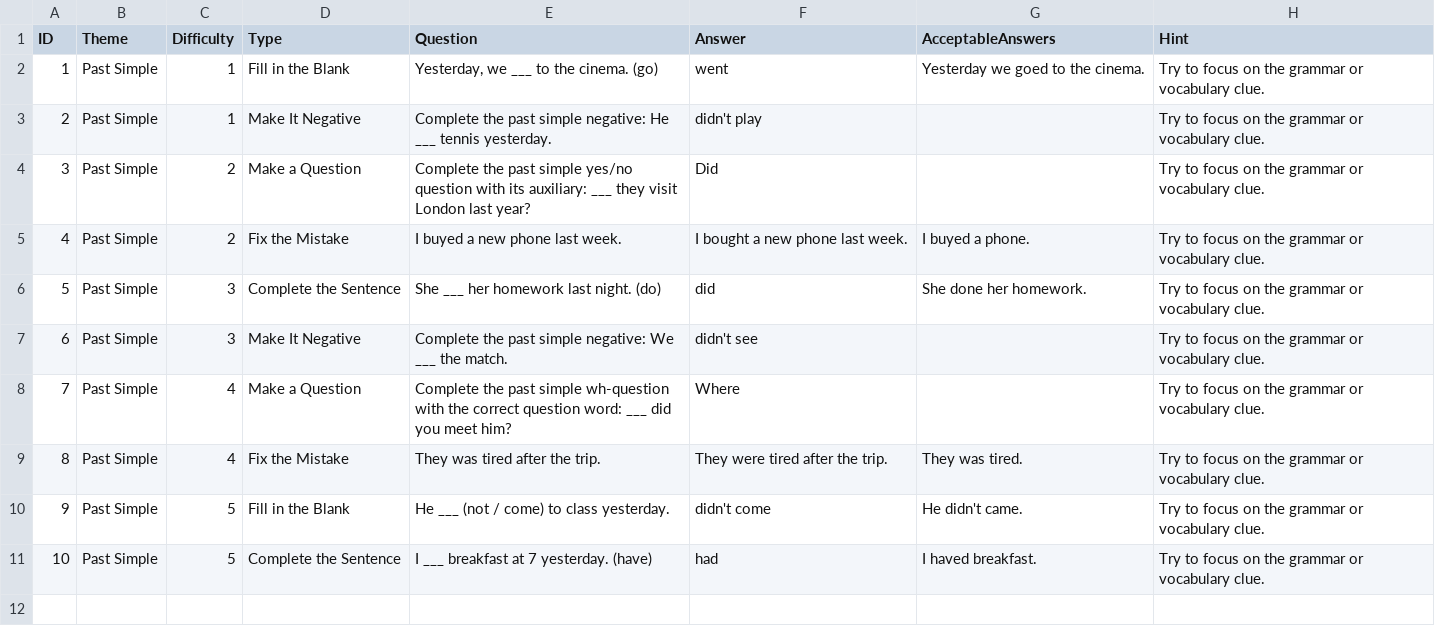
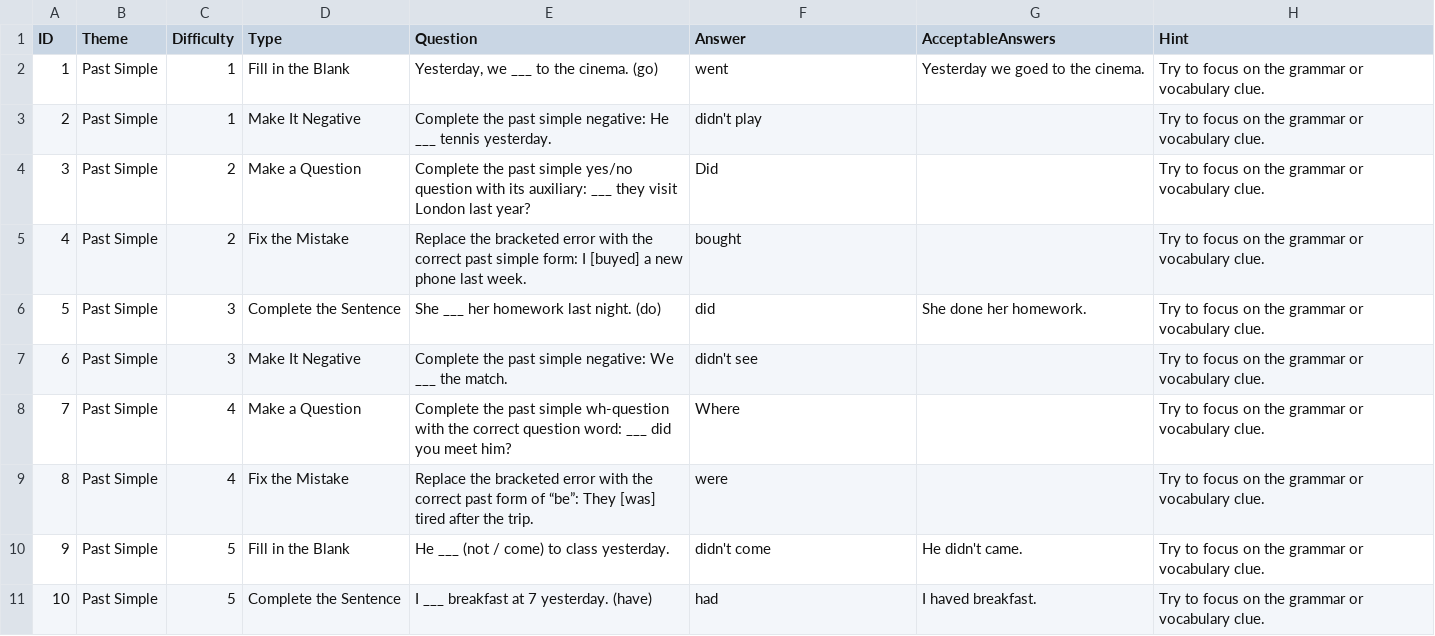
Before and after one commit to stephenfagen/english-quest, a CSV file: A2_Past_Simple.csv, drawn as a sheet.

Commit message:
Accept only the corrected part in error questions

```diff
--- a/A2_Past_Simple.csv
+++ b/A2_Past_Simple.csv
@@ -4,3 +4,3 @@
 3,Past Simple,2,Make a Question,Complete the past simple yes/no question with its auxiliary: ___ they visit London last year?,Did,,Try to focus on the grammar or vocabulary clue.
-4,Past Simple,2,Fix the Mistake,I buyed a new phone last week.,I bought a new phone last week.,I buyed a phone.,Try to focus on the grammar or vocabulary clue.
+4,Past Simple,2,Fix the Mistake,Replace the bracketed error with the correct past simple form: I [buyed] a new phone last week.,bought,,Try to focus on the grammar or vocabulary clue.
 5,Past Simple,3,Complete the Sentence,She ___ her homework last night. (do),did,She done her homework.,Try to focus on the grammar or vocabulary clue.
@@ -8,3 +8,3 @@
 7,Past Simple,4,Make a Question,Complete the past simple wh-question with the correct question word: ___ did you meet him?,Where,,Try to focus on the grammar or vocabulary clue.
-8,Past Simple,4,Fix the Mistake,They was tired after the trip.,They were tired after the trip.,They was tired.,Try to focus on the grammar or vocabulary clue.
+8,Past Simple,4,Fix the Mistake,Replace the bracketed error with the correct past form of “be”: They [was] tired after the trip.,were,,Try to focus on the grammar or vocabulary clue.
 9,Past Simple,5,Fill in the Blank,He ___ (not / come) to class yesterday.,didn't come,He didn't came.,Try to focus on the grammar or vocabulary clue.
```
